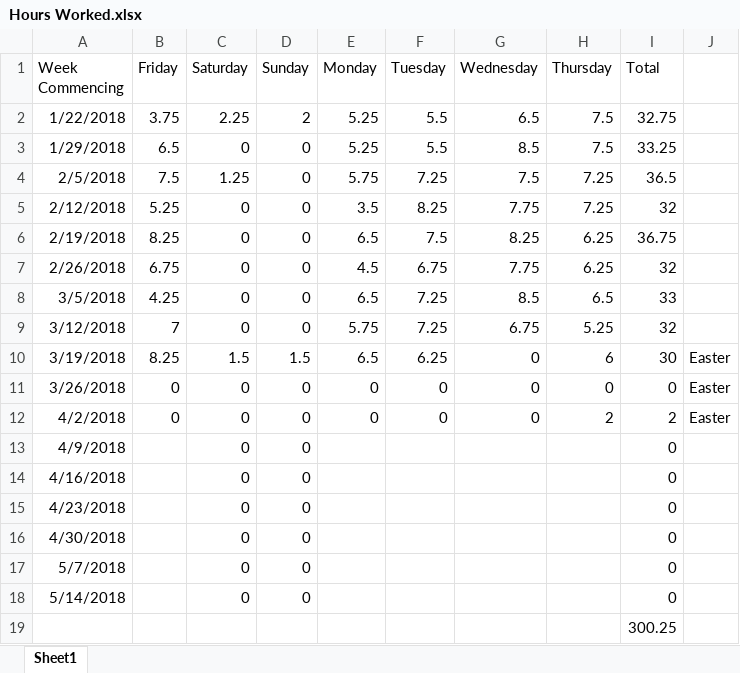
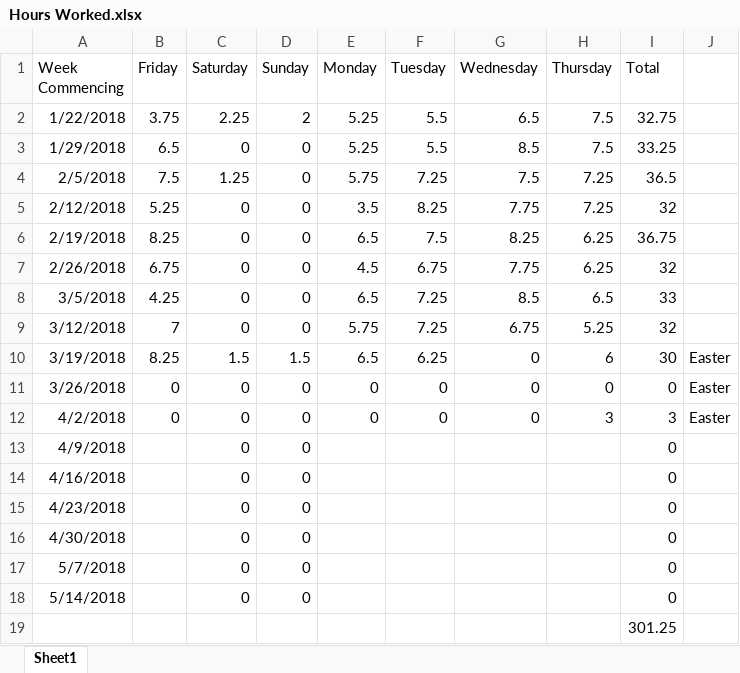
Before and after one commit to Arwedda/PRCO304, an Excel workbook: Hours Worked.xlsx, sheet Sheet1, drawn as a sheet; values as stored, in another font and other column widths than the file's, no borders; the diff names each change by its address in the sheet, - before the commit and + after, or states it on an @@ line.

```diff
--- a/Hours Worked.xlsx (sheet Sheet1)
+++ b/Hours Worked.xlsx (sheet Sheet1)
-H12 (Thursday): 2
+H12 (Thursday): 3
-I12 (Total): 2
+I12 (Total): 3
-I19 (Total): 300.25
+I19 (Total): 301.25
```
Also changed, not shown: 2 other files.
